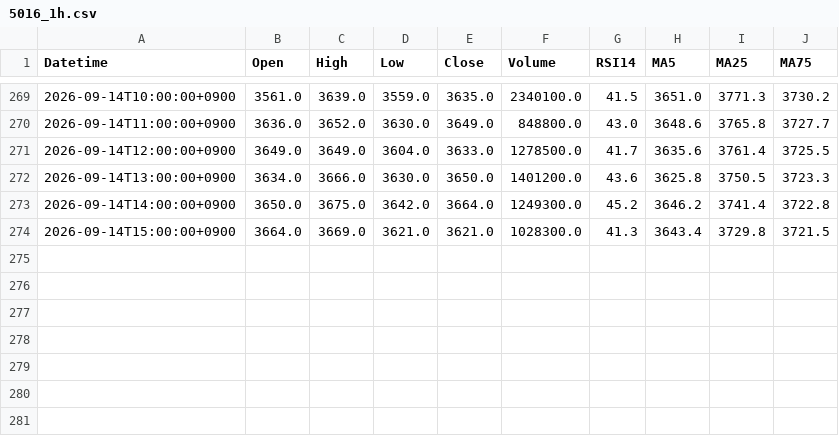
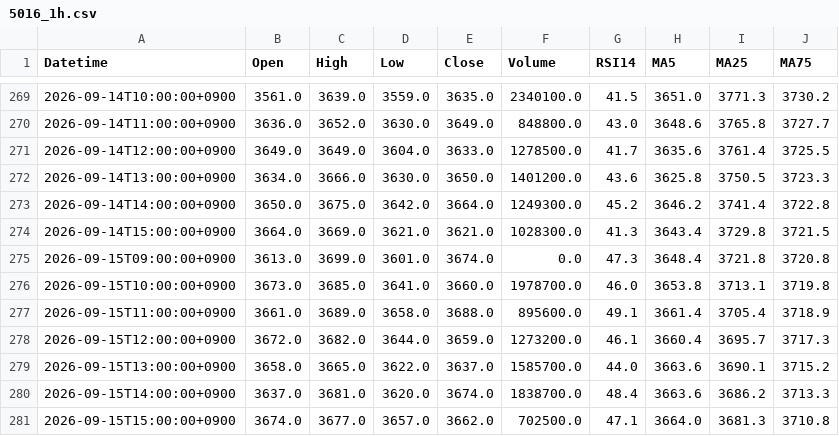
Before and after one commit to yamaccu/marketdata, a CSV file: data/5016_1h.csv, drawn as a sheet; only a part is shown, gaps mark what is left out; the diff names each change by its address in the sheet, - before the commit and + after, or states it on an @@ line.

```diff
--- a/data/5016_1h.csv
+++ b/data/5016_1h.csv
+row 275: 2026-09-15T09:00:00+0900 | 3613.0 | 3699.0 | 3601.0 | 3674.0 | 0.0 | 47.3 | 3648.4 | 3721.8 | 3720.8
+row 276: 2026-09-15T10:00:00+0900 | 3673.0 | 3685.0 | 3641.0 | 3660.0 | 1978700.0 | 46.0 | 3653.8 | 3713.1 | 3719.8
+row 277: 2026-09-15T11:00:00+0900 | 3661.0 | 3689.0 | 3658.0 | 3688.0 | 895600.0 | 49.1 | 3661.4 | 3705.4 | 3718.9
+row 278: 2026-09-15T12:00:00+0900 | 3672.0 | 3682.0 | 3644.0 | 3659.0 | 1273200.0 | 46.1 | 3660.4 | 3695.7 | 3717.3
+row 279: 2026-09-15T13:00:00+0900 | 3658.0 | 3665.0 | 3622.0 | 3637.0 | 1585700.0 | 44.0 | 3663.6 | 3690.1 | 3715.2
+row 280: 2026-09-15T14:00:00+0900 | 3637.0 | 3681.0 | 3620.0 | 3674.0 | 1838700.0 | 48.4 | 3663.6 | 3686.2 | 3713.3
+row 281: 2026-09-15T15:00:00+0900 | 3674.0 | 3677.0 | 3657.0 | 3662.0 | 702500.0 | 47.1 | 3664.0 | 3681.3 | 3710.8
```
Also changed, not shown: data/5803_1h.csv, data/7011_1h.csv, 35 other files.
